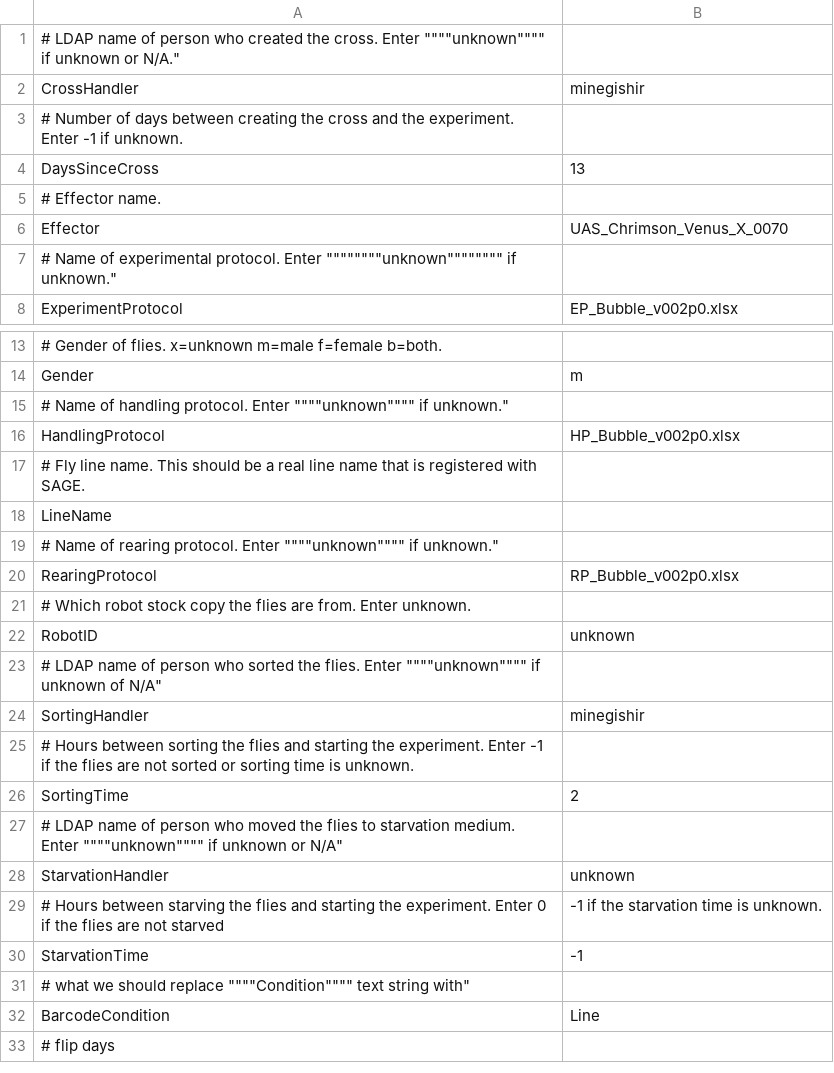
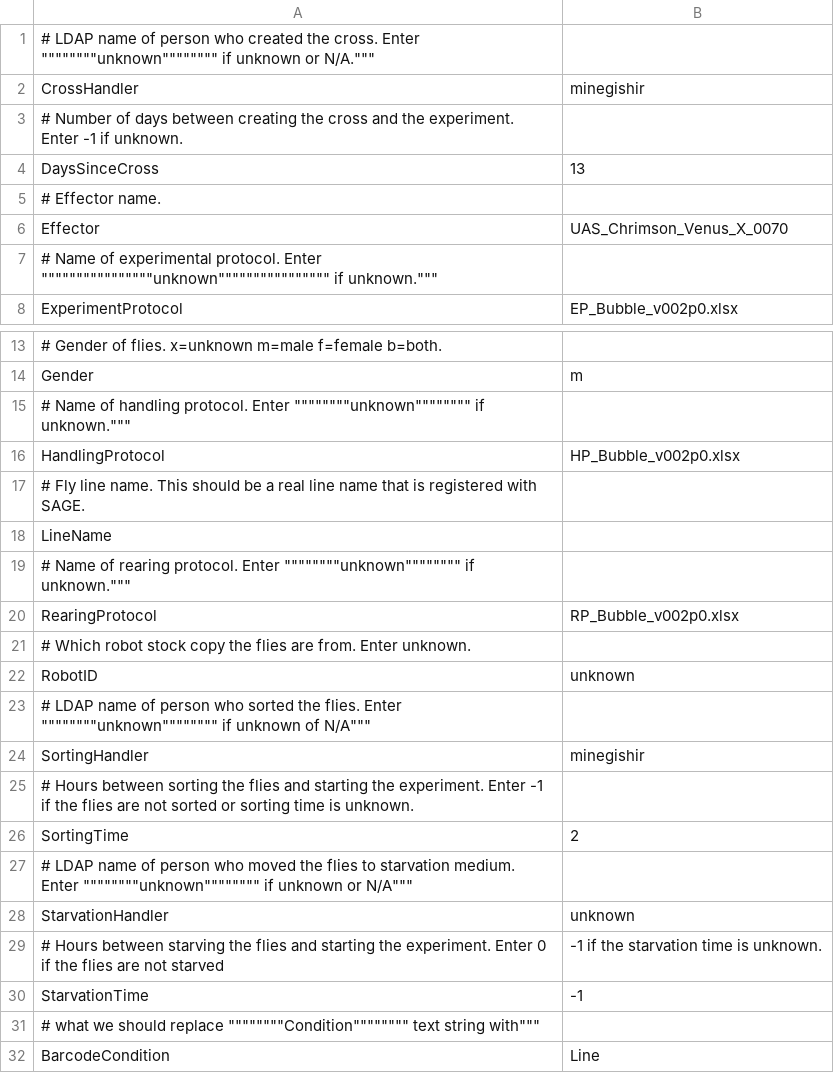
Before and after one commit to arobie/FlyBubbleParamFiles, a CSV file: ConditionFiles/dicksonDecap__BARCODE.csv, drawn as a sheet; only a part is shown, gaps mark what is left out; the shorter side is filled out with more unchanged rows; the diff names each change by its address in the sheet, - before the commit and + after, or states it on an @@ line.

```diff
--- a/ConditionFiles/dicksonDecap__BARCODE.csv
+++ b/ConditionFiles/dicksonDecap__BARCODE.csv
-A1: …cross. Enter """"unknown"""" if unknown or N/A."
+A1: …cross. Enter """"""""unknown"""""""" if unknown or N/A."""
-A7: …protocol. Enter """"""""unknown"""""""" if unknown."
+A7: …protocol. Enter """"""""""""""""unknown"""""""""""""""" if unknown."""
-A15: …protocol. Enter """"unknown"""" if unknown."
+A15: …protocol. Enter """"""""unknown"""""""" if unknown."""
-A19: …protocol. Enter """"unknown"""" if unknown."
+A19: …protocol. Enter """"""""unknown"""""""" if unknown."""
-A23: …flies. Enter """"unknown"""" if unknown of N/A"
+A23: …flies. Enter """"""""unknown"""""""" if unknown of N/A"""
-A27: …medium. Enter """"unknown"""" if unknown or N/A"
+A27: …medium. Enter """"""""unknown"""""""" if unknown or N/A"""
-A31: …should replace """"Condition"""" text string with"
+A31: …should replace """"""""Condition"""""""" text string with"""
```
Also changed, not shown: 2 other files.
